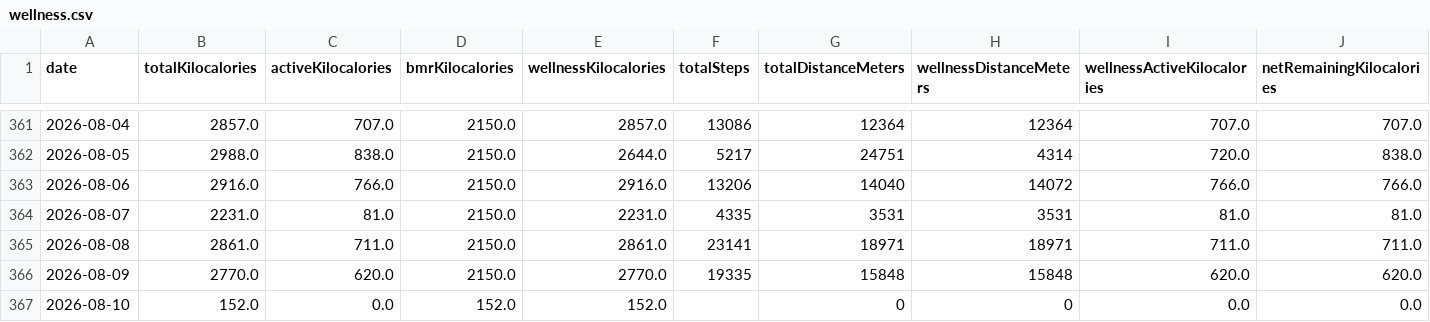
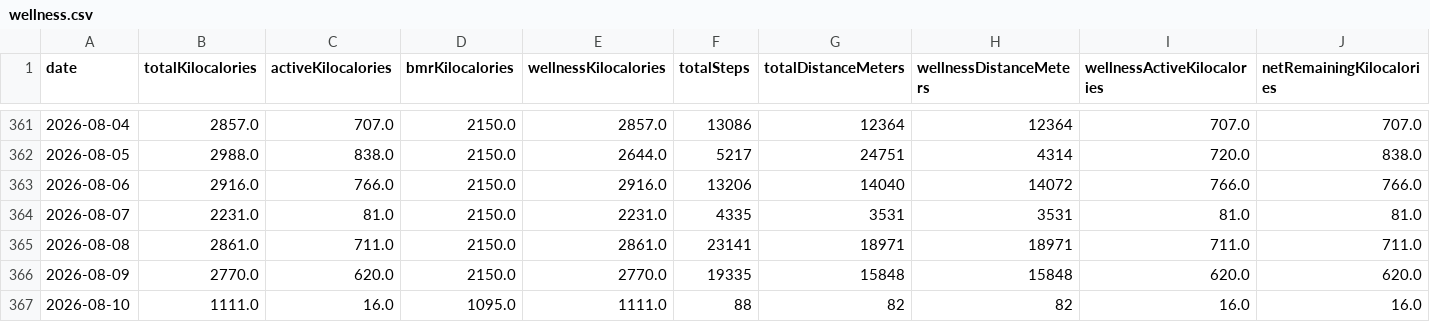
Before and after one commit to nicolasmahut-ui/garmin-data-frere, a CSV file: wellness.csv, drawn as a sheet; only a part is shown, gaps mark what is left out; the diff covers the shown part only; the diff names each change by its address in the sheet, - before the commit and + after, or states it on an @@ line.

Commit message:
wellness 2026-08-10 11:00

```diff
--- a/wellness.csv
+++ b/wellness.csv
-B367 (totalKilocalories): 152.0
+B367 (totalKilocalories): 1111.0
-C367 (activeKilocalories): 0.0
+C367 (activeKilocalories): 16.0
-D367 (bmrKilocalories): 152.0
+D367 (bmrKilocalories): 1095.0
-E367 (wellnessKilocalories): 152.0
+E367 (wellnessKilocalories): 1111.0
-F367 (totalSteps): (empty)
+F367 (totalSteps): 88
-G367 (totalDistanceMeters): 0
+G367 (totalDistanceMeters): 82
-H367 (wellnessDistanceMeters): 0
+H367 (wellnessDistanceMeters): 82
-I367 (wellnessActiveKilocalories): 0.0
+I367 (wellnessActiveKilocalories): 16.0
-J367 (netRemainingKilocalories): 0.0
+J367 (netRemainingKilocalories): 16.0
```
Also changed, not shown: 43 edited cells elsewhere in this file.
